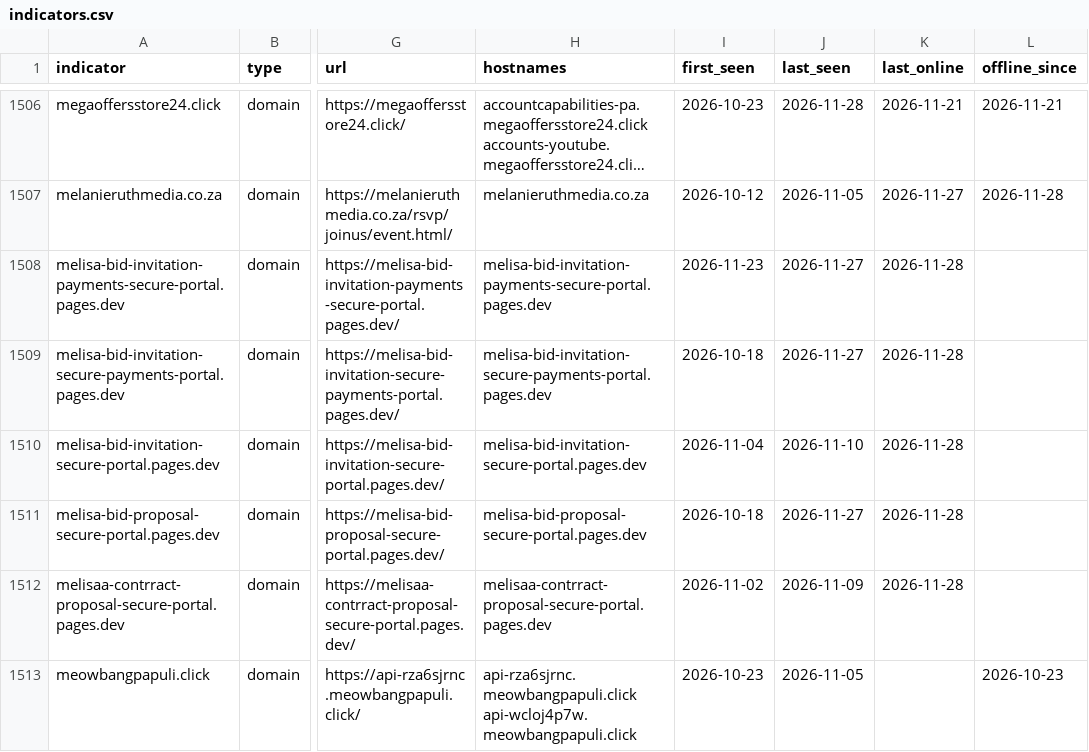
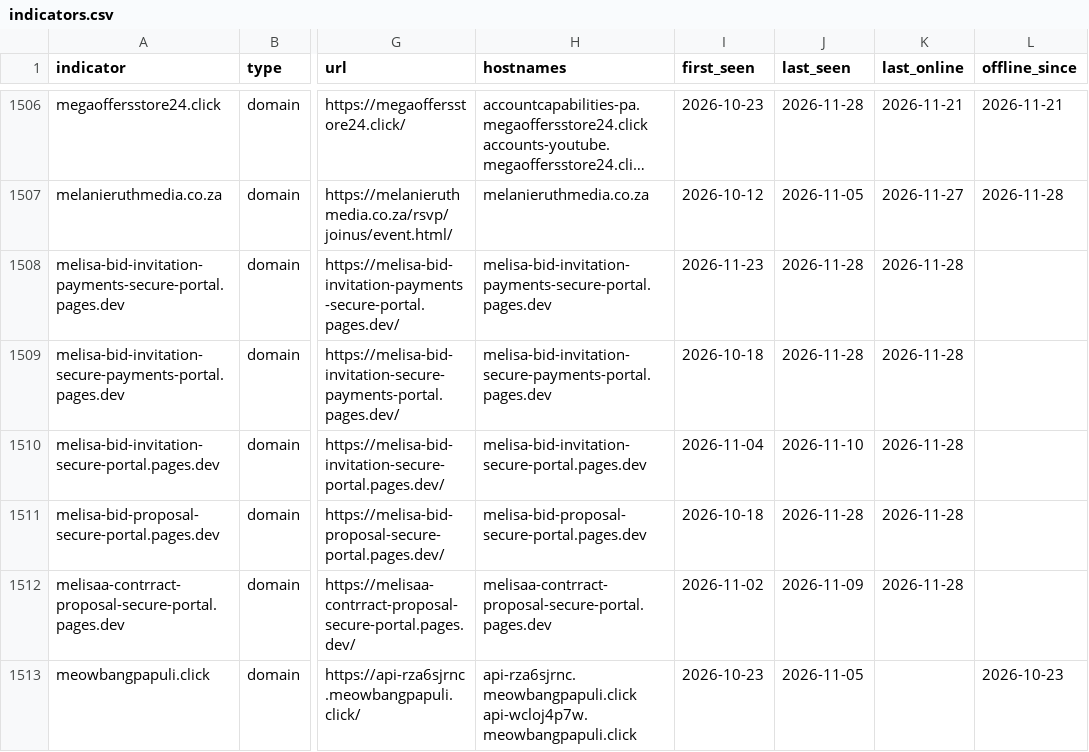
Before and after one commit to newtonpaul-hunting/Phish_Sight_IOCs, a CSV file: credential-phishing/indicators.csv, drawn as a sheet; only a part is shown, gaps mark what is left out; long unchanged cells end in …; the diff covers the shown part only; the diff names each change by its address in the sheet, - before the commit and + after, or states it on an @@ line.

Commit message:
Update IOCs (12,770 indicators, 302 payloads)

```diff
--- a/credential-phishing/indicators.csv
+++ b/credential-phishing/indicators.csv
-J1508:J1509 (last_seen): 2026-11-27
+J1508:J1509 (last_seen): 2026-11-28
-J1511 (last_seen): 2026-11-27
+J1511 (last_seen): 2026-11-28
```
Also changed, not shown: 109 edited cells elsewhere in this file, device-code-phishing/indicators.csv, kit-backends/indicators.csv, 18 other files.
